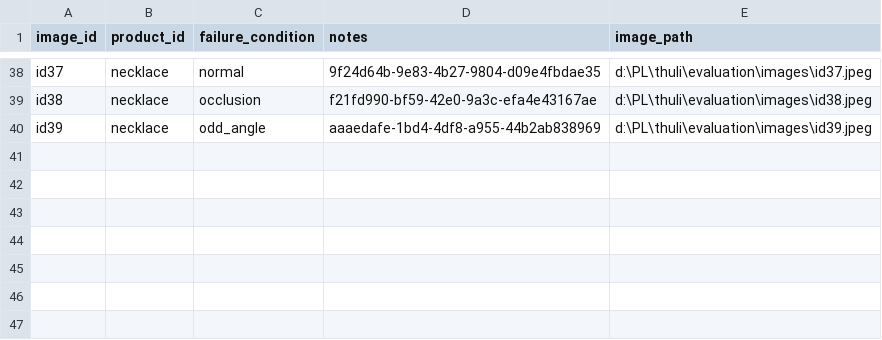
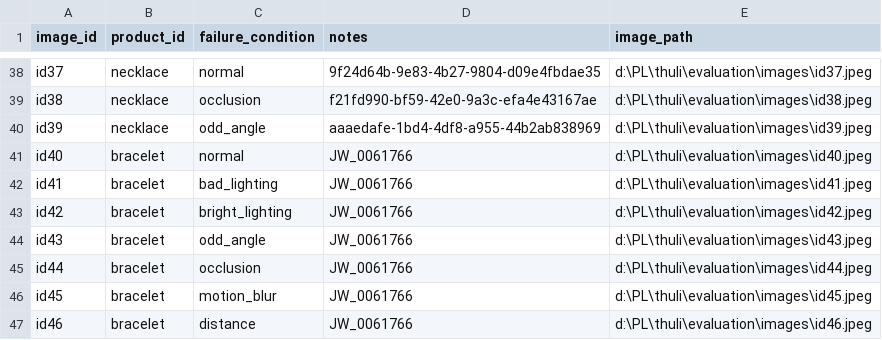
Before and after one commit to saran2006psg/thuli, a CSV file: evaluation/stumper.csv, drawn as a sheet; only a part is shown, gaps mark what is left out.

Commit message:
feat: add data collection and stumper pipeline with backend routes, frontend components, and tests

```diff
--- a/evaluation/stumper.csv
+++ b/evaluation/stumper.csv
@@ -40 +40,8 @@ id38,necklace,occlusion,f21fd990-bf59-42e0-9a3c-efa4e43167ae,d:\PL\thuli\evaluat
 id39,necklace,odd_angle,aaaedafe-1bd4-4df8-a955-44b2ab838969,d:\PL\thuli\evaluation\images\id39.jpeg
+id40,bracelet,normal,JW_0061766,d:\PL\thuli\evaluation\images\id40.jpeg
+id41,bracelet,bad_lighting,JW_0061766,d:\PL\thuli\evaluation\images\id41.jpeg
+id42,bracelet,bright_lighting,JW_0061766,d:\PL\thuli\evaluation\images\id42.jpeg
+id43,bracelet,odd_angle,JW_0061766,d:\PL\thuli\evaluation\images\id43.jpeg
+id44,bracelet,occlusion,JW_0061766,d:\PL\thuli\evaluation\images\id44.jpeg
+id45,bracelet,motion_blur,JW_0061766,d:\PL\thuli\evaluation\images\id45.jpeg
+id46,bracelet,distance,JW_0061766,d:\PL\thuli\evaluation\images\id46.jpeg
```
Also changed, not shown: data/catalogue.csv, evaluation/results.csv, 26 other files.
